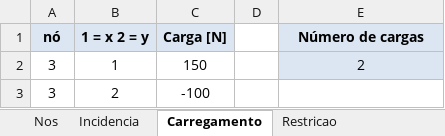
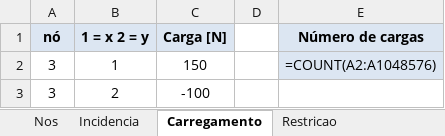
Before and after one commit to thomaschabro/MECSOL-APS4, an Excel workbook: entrada.xlsx, sheet Carregamento, drawn as a sheet; values as stored, in another font and other column widths than the file's, no borders; formulas without a stored value are shown as written; the diff names each change by its address in the sheet, - before the commit and + after, or states it on an @@ line.

```diff
--- a/entrada.xlsx (sheet Carregamento)
+++ b/entrada.xlsx (sheet Carregamento)
-E2 (Número de cargas): 2
+E2 (Número de cargas): =COUNT(A2:A1048576)
```
Also changed, not shown: sheet Incidencia, sheet Nos, sheet Restricao, 1 other file.
